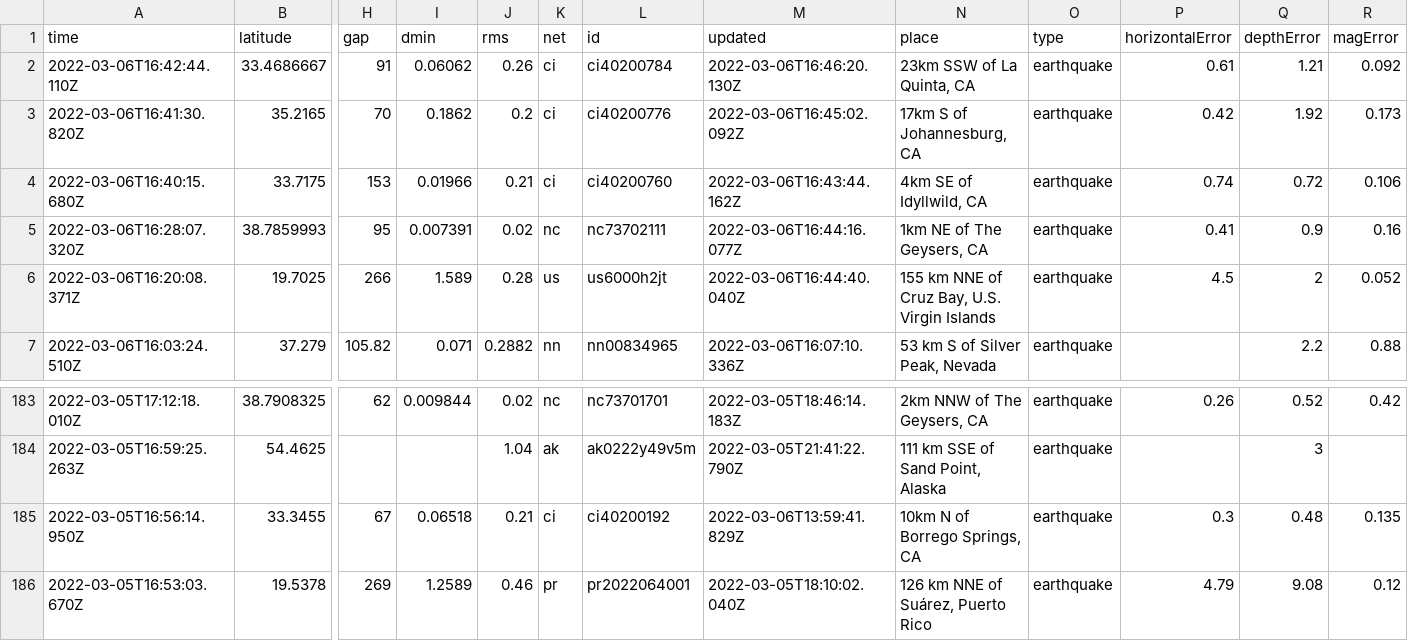
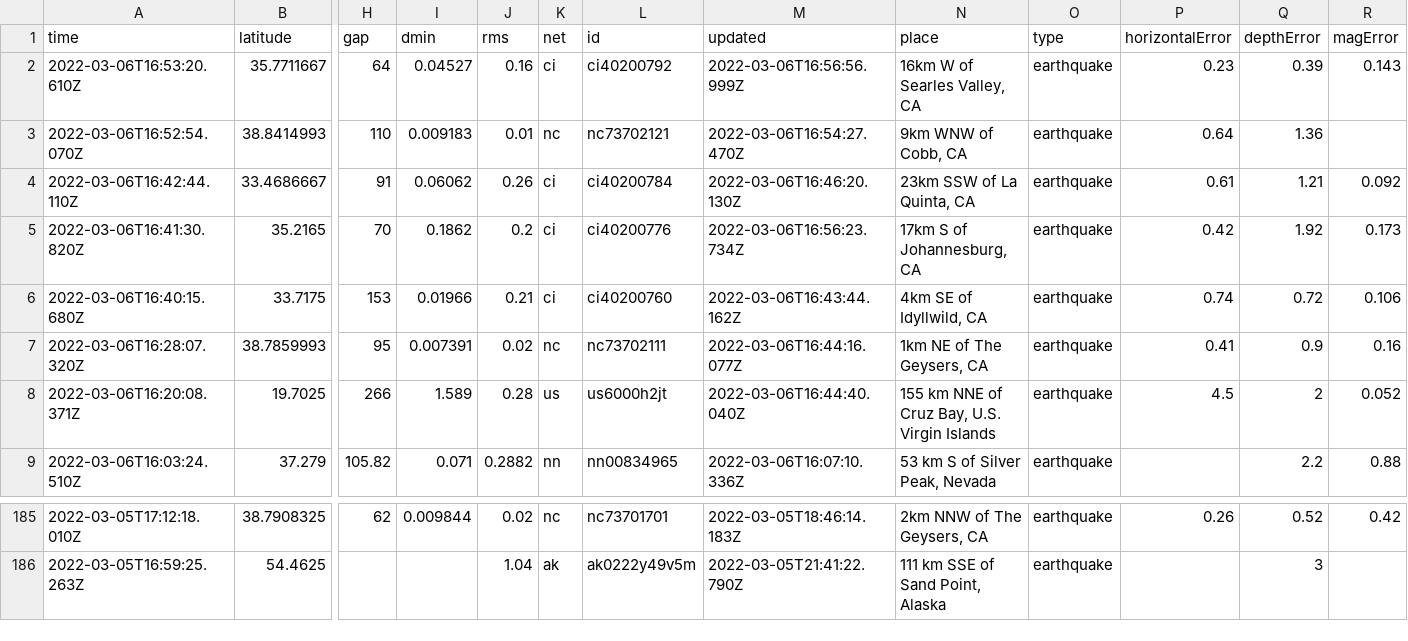
Before and after one commit to clayton-aldern/nicar-ghactions, a CSV file: usgs_current.csv, drawn as a sheet; only a part is shown, gaps mark what is left out; removed rows and columns are numbered as before the commit, all else as after; rows hold the shown columns only; the diff names each change by its address in the sheet, - before the commit and + after, or states it on an @@ line.

```diff
--- a/usgs_current.csv
+++ b/usgs_current.csv
+row 2: 2022-03-06T16:53:20.610Z | 35.7711667 | 64 | 0.04527 | 0.16 | ci | ci40200792 | 2022-03-06T16:56:56.999Z | 16km W of Searles Valley, CA | earthquake | 0.23 | 0.39 | 0.143
+row 3: 2022-03-06T16:52:54.070Z | 38.8414993 | 110 | 0.009183 | 0.01 | nc | nc73702121 | 2022-03-06T16:54:27.470Z | 9km WNW of Cobb, CA | earthquake | 0.64 | 1.36
-M5 (updated): 2022-03-06T16:45:02.092Z
+M5 (updated): 2022-03-06T16:56:23.734Z
-row 185: 2022-03-05T16:56:14.950Z | 33.3455 | 67 | 0.06518 | 0.21 | ci | ci40200192 | 2022-03-06T13:59:41.829Z | 10km N of Borrego Springs, CA | earthquake | 0.3 | 0.48 | 0.135
-row 186: 2022-03-05T16:53:03.670Z | 19.5378 | 269 | 1.2589 | 0.46 | pr | pr2022064001 | 2022-03-05T18:10:02.040Z | 126 km NNE of Suárez, Puerto Rico | earthquake | 4.79 | 9.08 | 0.12
```
Also changed, not shown: usgs_main.csv.
